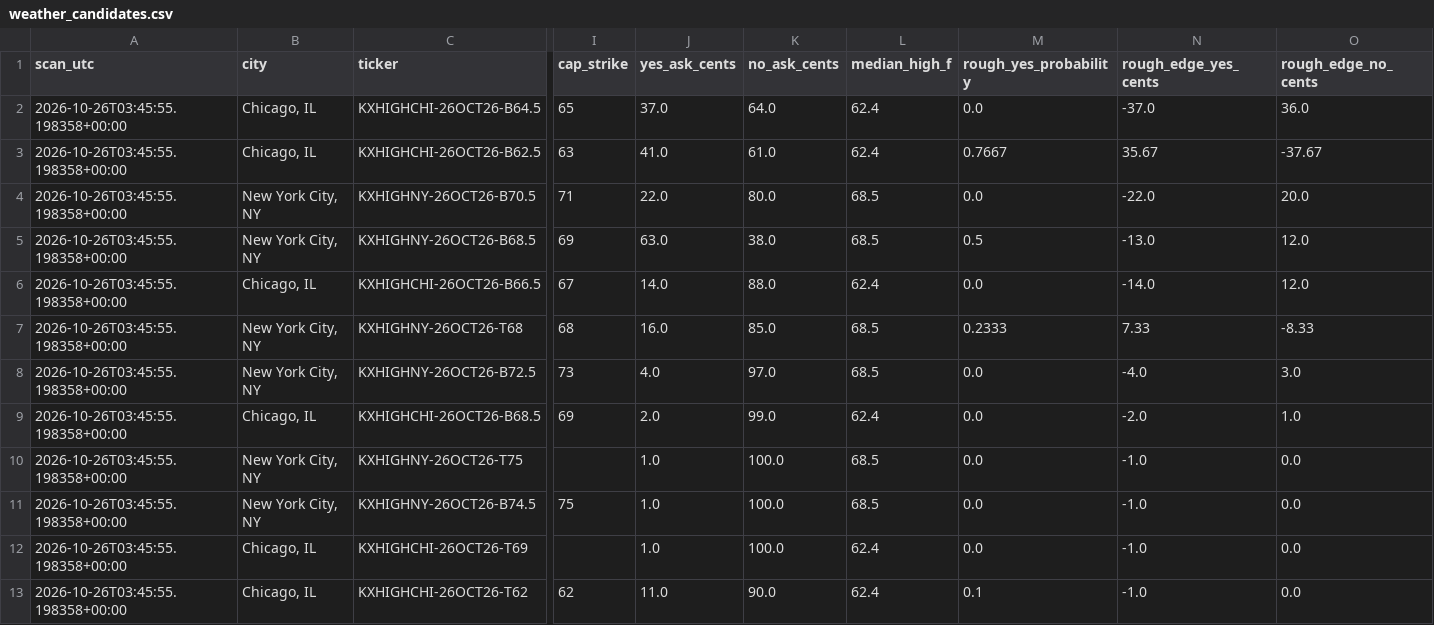
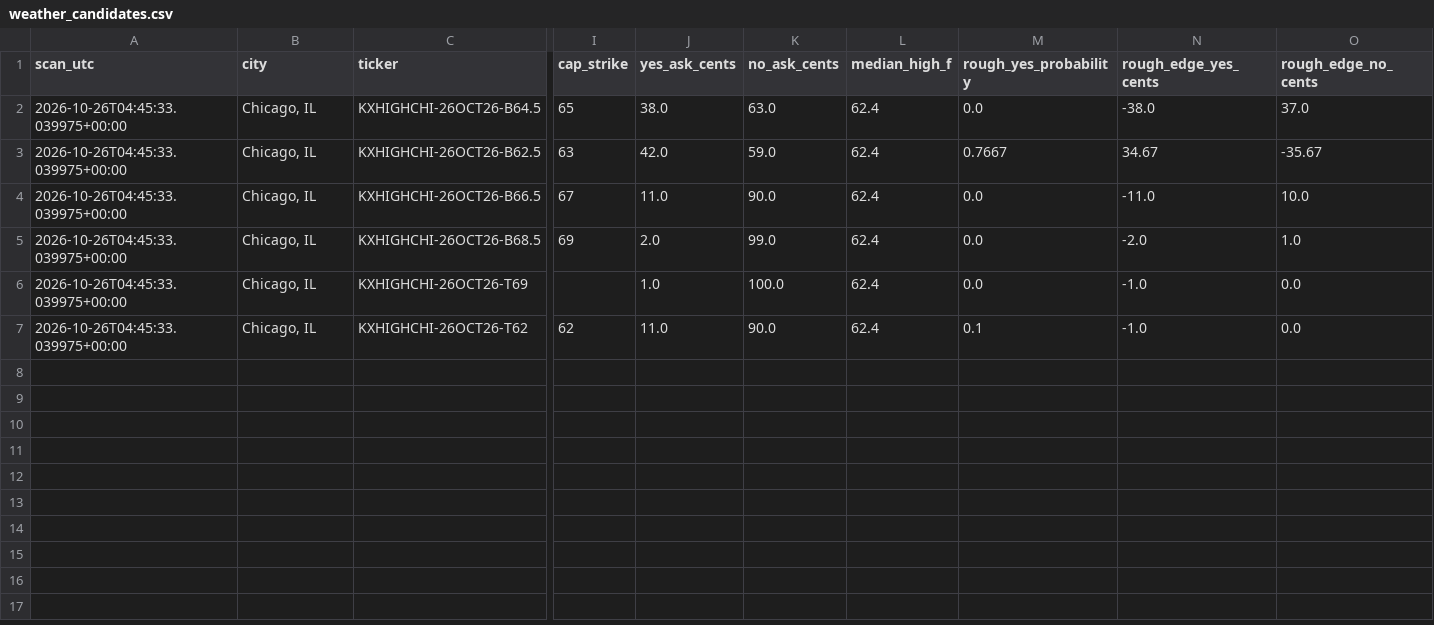
Before and after one commit to hpsyntheticoilsusa-gif/kalshi-ai-paper-trader, a CSV file: data/weather_candidates.csv, drawn as a sheet; only a part is shown, gaps mark what is left out; removed rows and columns are numbered as before the commit, all else as after; rows hold the shown columns only; the diff names each change by its address in the sheet, - before the commit and + after, or states it on an @@ line.

```diff
--- a/data/weather_candidates.csv
+++ b/data/weather_candidates.csv
-A2:A3 (scan_utc): 2026-10-26T03:45:55.198358+00:00
+A2:A3 (scan_utc): 2026-10-26T04:45:33.039975+00:00
-J2 (yes_ask_cents): 37.0
+J2 (yes_ask_cents): 38.0
-K2 (no_ask_cents): 64.0
+K2 (no_ask_cents): 63.0
-N2 (rough_edge_yes_cents): -37.0
+N2 (rough_edge_yes_cents): -38.0
-O2 (rough_edge_no_cents): 36.0
+O2 (rough_edge_no_cents): 37.0
-J3 (yes_ask_cents): 41.0
+J3 (yes_ask_cents): 42.0
-K3 (no_ask_cents): 61.0
+K3 (no_ask_cents): 59.0
-N3 (rough_edge_yes_cents): 35.67
+N3 (rough_edge_yes_cents): 34.67
-O3 (rough_edge_no_cents): -37.67
+O3 (rough_edge_no_cents): -35.67
-row 4: 2026-10-26T03:45:55.198358+00:00 | New York City, NY | KXHIGHNY-26OCT26-B70.5 | 71 | 22.0 | 80.0 | 68.5 | 0.0 | -22.0 | 20.0
-row 5: 2026-10-26T03:45:55.198358+00:00 | New York City, NY | KXHIGHNY-26OCT26-B68.5 | 69 | 63.0 | 38.0 | 68.5 | 0.5 | -13.0 | 12.0
-A4 (scan_utc): 2026-10-26T03:45:55.198358+00:00
+A4 (scan_utc): 2026-10-26T04:45:33.039975+00:00
-J4 (yes_ask_cents): 14.0
+J4 (yes_ask_cents): 11.0
-K4 (no_ask_cents): 88.0
+K4 (no_ask_cents): 90.0
-N4 (rough_edge_yes_cents): -14.0
+N4 (rough_edge_yes_cents): -11.0
-O4 (rough_edge_no_cents): 12.0
+O4 (rough_edge_no_cents): 10.0
-row 7: 2026-10-26T03:45:55.198358+00:00 | New York City, NY | KXHIGHNY-26OCT26-T68 | 68 | 16.0 | 85.0 | 68.5 | 0.2333 | 7.33 | -8.33
-row 8: 2026-10-26T03:45:55.198358+00:00 | New York City, NY | KXHIGHNY-26OCT26-B72.5 | 73 | 4.0 | 97.0 | 68.5 | 0.0 | -4.0 | 3.0
-A5 (scan_utc): 2026-10-26T03:45:55.198358+00:00
+A5 (scan_utc): 2026-10-26T04:45:33.039975+00:00
-row 10: 2026-10-26T03:45:55.198358+00:00 | New York City, NY | KXHIGHNY-26OCT26-T75 |  | 1.0 | 100.0 | 68.5 | 0.0 | -1.0 | 0.0
-row 11: 2026-10-26T03:45:55.198358+00:00 | New York City, NY | KXHIGHNY-26OCT26-B74.5 | 75 | 1.0 | 100.0 | 68.5 | 0.0 | -1.0 | 0.0
-A6:A7 (scan_utc): 2026-10-26T03:45:55.198358+00:00
+A6:A7 (scan_utc): 2026-10-26T04:45:33.039975+00:00
```
Also changed, not shown: data/weather_history.csv, data/weather_outcomes.csv, 16 other files.
